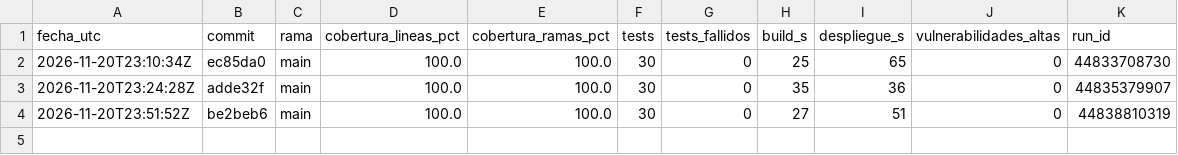
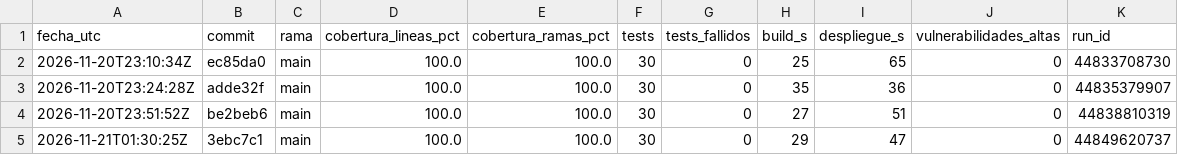
Before and after one commit to Daniloko12/devops_007d_ols, a CSV file: historial.csv, drawn as a sheet.

```diff
--- a/historial.csv
+++ b/historial.csv
@@ -4 +4,2 @@ fecha_utc,commit,rama,cobertura_lineas_pct,cobertura_ramas_pct,tests,tests_falli
 2026-11-20T23:51:52Z,be2beb6,main,100.0,100.0,30,0,27,51,0,44838810319
+2026-11-21T01:30:25Z,3ebc7c1,main,100.0,100.0,30,0,29,47,0,44849620737
```
